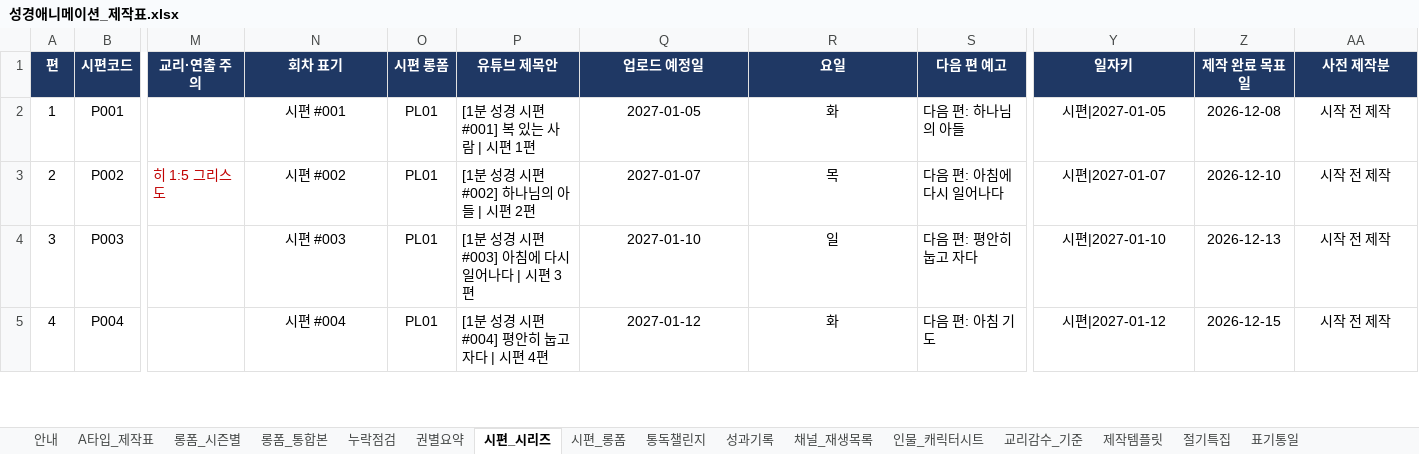
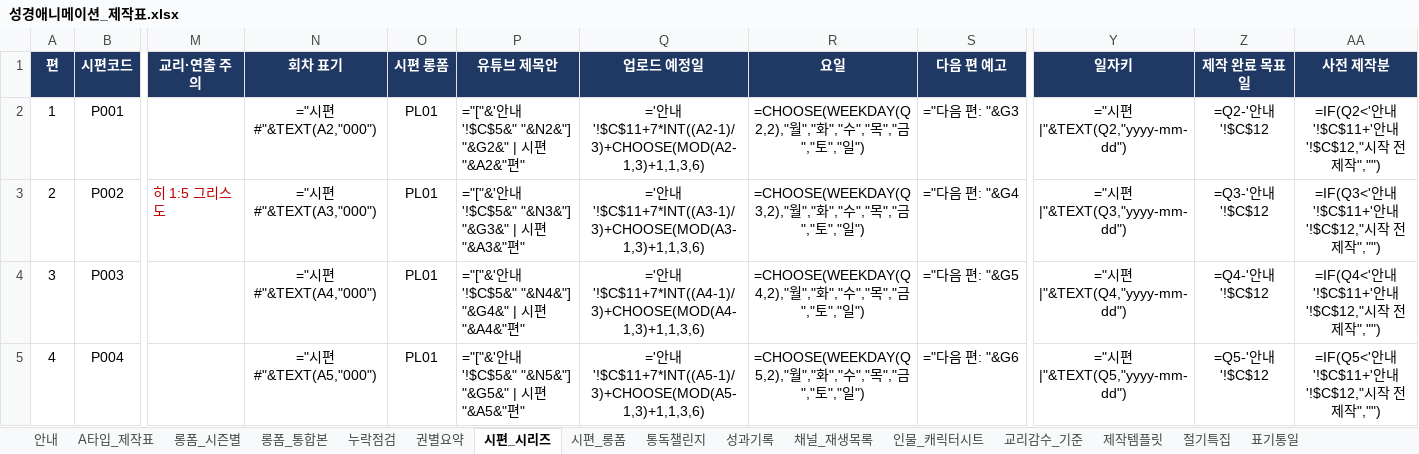
Before and after one commit to philiamose-gif/owner, an Excel workbook: 성경애니메이션_제작표.xlsx, sheet 시편_시리즈, drawn as a sheet; only a part is shown, gaps mark what is left out; values as stored, in another font and other column widths than the file's, no borders; formulas without a stored value are shown as written; charts and pictures not drawn; the diff covers the shown part only; the diff names each change by its address in the sheet, - before the commit and + after, or states it on an @@ line.

```diff
--- a/성경애니메이션_제작표.xlsx (sheet 시편_시리즈)
+++ b/성경애니메이션_제작표.xlsx (sheet 시편_시리즈)
-N2 (회차 표기): 시편 #001
+N2 (회차 표기): ="시편 #"&TEXT(A2,"000")
-P2 (유튜브 제목안): [1분 성경 시편 #001] 복 있는 사람 | 시편 1편
+P2 (유튜브 제목안): ="["&'안내'!$C$5&" "&N2&"] "&G2&" | 시편 "&A2&"편"
-Q2 (업로드 예정일): 2027-01-05
+Q2 (업로드 예정일): ='안내'!$C$11+7*INT((A2-1)/3)+CHOOSE(MOD(A2-1,3)+1,1,3,6)
-R2 (요일): 화
+R2 (요일): =CHOOSE(WEEKDAY(Q2,2),"월","화","수","목","금","토","일")
-S2 (다음 편 예고): 다음 편: 하나님의 아들
+S2 (다음 편 예고): ="다음 편: "&G3
-Y2 (일자키): 시편|2027-01-05
+Y2 (일자키): ="시편|"&TEXT(Q2,"yyyy-mm-dd")
-Z2 (제작 완료 목표일): 2026-12-08
+Z2 (제작 완료 목표일): =Q2-'안내'!$C$12
-AA2 (사전 제작분): 시작 전 제작
+AA2 (사전 제작분): =IF(Q2<'안내'!$C$11+'안내'!$C$12,"시작 전 제작","")
-N3 (회차 표기): 시편 #002
+N3 (회차 표기): ="시편 #"&TEXT(A3,"000")
-P3 (유튜브 제목안): [1분 성경 시편 #002] 하나님의 아들 | 시편 2편
+P3 (유튜브 제목안): ="["&'안내'!$C$5&" "&N3&"] "&G3&" | 시편 "&A3&"편"
-Q3 (업로드 예정일): 2027-01-07
+Q3 (업로드 예정일): ='안내'!$C$11+7*INT((A3-1)/3)+CHOOSE(MOD(A3-1,3)+1,1,3,6)
-R3 (요일): 목
+R3 (요일): =CHOOSE(WEEKDAY(Q3,2),"월","화","수","목","금","토","일")
-S3 (다음 편 예고): 다음 편: 아침에 다시 일어나다
+S3 (다음 편 예고): ="다음 편: "&G4
-Y3 (일자키): 시편|2027-01-07
+Y3 (일자키): ="시편|"&TEXT(Q3,"yyyy-mm-dd")
-Z3 (제작 완료 목표일): 2026-12-10
+Z3 (제작 완료 목표일): =Q3-'안내'!$C$12
-AA3 (사전 제작분): 시작 전 제작
+AA3 (사전 제작분): =IF(Q3<'안내'!$C$11+'안내'!$C$12,"시작 전 제작","")
-N4 (회차 표기): 시편 #003
+N4 (회차 표기): ="시편 #"&TEXT(A4,"000")
-P4 (유튜브 제목안): [1분 성경 시편 #003] 아침에 다시 일어나다 | 시편 3편
+P4 (유튜브 제목안): ="["&'안내'!$C$5&" "&N4&"] "&G4&" | 시편 "&A4&"편"
-Q4 (업로드 예정일): 2027-01-10
+Q4 (업로드 예정일): ='안내'!$C$11+7*INT((A4-1)/3)+CHOOSE(MOD(A4-1,3)+1,1,3,6)
-R4 (요일): 일
+R4 (요일): =CHOOSE(WEEKDAY(Q4,2),"월","화","수","목","금","토","일")
-S4 (다음 편 예고): 다음 편: 평안히 눕고 자다
+S4 (다음 편 예고): ="다음 편: "&G5
-Y4 (일자키): 시편|2027-01-10
+Y4 (일자키): ="시편|"&TEXT(Q4,"yyyy-mm-dd")
-Z4 (제작 완료 목표일): 2026-12-13
+Z4 (제작 완료 목표일): =Q4-'안내'!$C$12
-AA4 (사전 제작분): 시작 전 제작
+AA4 (사전 제작분): =IF(Q4<'안내'!$C$11+'안내'!$C$12,"시작 전 제작","")
-N5 (회차 표기): 시편 #004
+N5 (회차 표기): ="시편 #"&TEXT(A5,"000")
-P5 (유튜브 제목안): [1분 성경 시편 #004] 평안히 눕고 자다 | 시편 4편
+P5 (유튜브 제목안): ="["&'안내'!$C$5&" "&N5&"] "&G5&" | 시편 "&A5&"편"
-Q5 (업로드 예정일): 2027-01-12
+Q5 (업로드 예정일): ='안내'!$C$11+7*INT((A5-1)/3)+CHOOSE(MOD(A5-1,3)+1,1,3,6)
-R5 (요일): 화
+R5 (요일): =CHOOSE(WEEKDAY(Q5,2),"월","화","수","목","금","토","일")
-S5 (다음 편 예고): 다음 편: 아침 기도
+S5 (다음 편 예고): ="다음 편: "&G6
-Y5 (일자키): 시편|2027-01-12
+Y5 (일자키): ="시편|"&TEXT(Q5,"yyyy-mm-dd")
-Z5 (제작 완료 목표일): 2026-12-15
+Z5 (제작 완료 목표일): =Q5-'안내'!$C$12
-AA5 (사전 제작분): 시작 전 제작
+AA5 (사전 제작분): =IF(Q5<'안내'!$C$11+'안내'!$C$12,"시작 전 제작","")
```
Also changed, not shown: 1167 edited cells elsewhere in this sheet, sheet A타입_제작표, sheet 통독챌린지, sheet 롱폼_통합본, sheet 성과기록, sheet 롱폼_시즌별, sheet 권별요약, 5 more sheets, charts or pictures, project2/말씀숏폼_제작표.xlsx, 9 other files.
